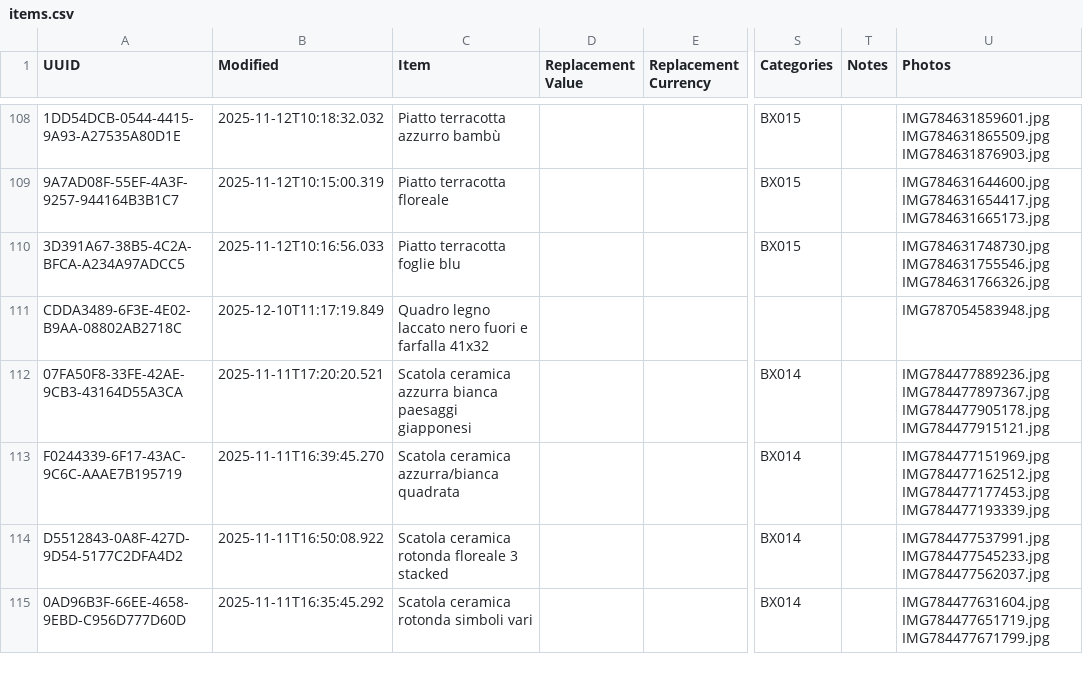
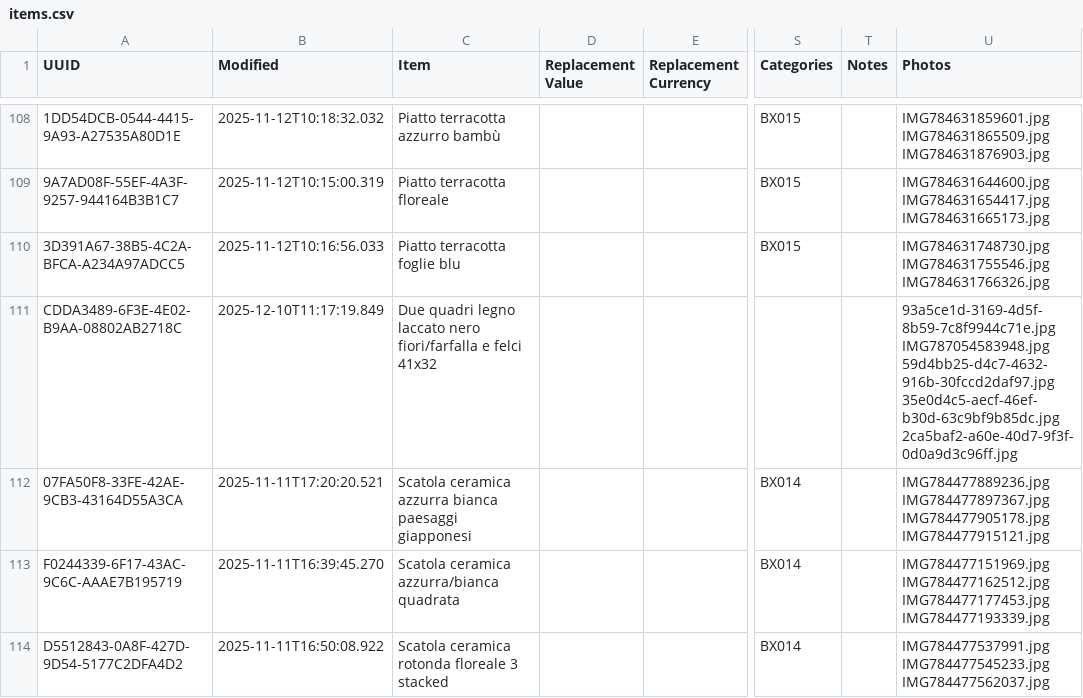
Before and after one commit to Andrea-Orimoto/sangottardo-dev, a CSV file: data/items.csv, drawn as a sheet; only a part is shown, gaps mark what is left out; the shorter side is filled out with more unchanged rows; ↵ is a line break in a cell; the diff names each change by its address in the sheet, - before the commit and + after, or states it on an @@ line.

```diff
--- a/data/items.csv
+++ b/data/items.csv
-C111 (Item): Quadro legno laccato nero fuori e farfalla 41x32
+C111 (Item): Due quadri legno laccato nero fiori/farfalla e felci 41x32
-U111 (Photos): IMG787054583948.jpg
+U111 (Photos): 93a5ce1d-3169-4d5f-8b59-7c8f9944c71e.jpg ↵ IMG787054583948.jpg ↵ 59d4bb25-d4c7-4632-916b-30fccd2daf97.jpg ↵ 35e0d4c5-aecf-46ef-b30d-63c9bf9b85dc.jpg ↵ 2ca5baf2-a60e-40d7-9f3f-0d0a9d3c96ff.jpg
```
Also changed, not shown: 4 other files.
